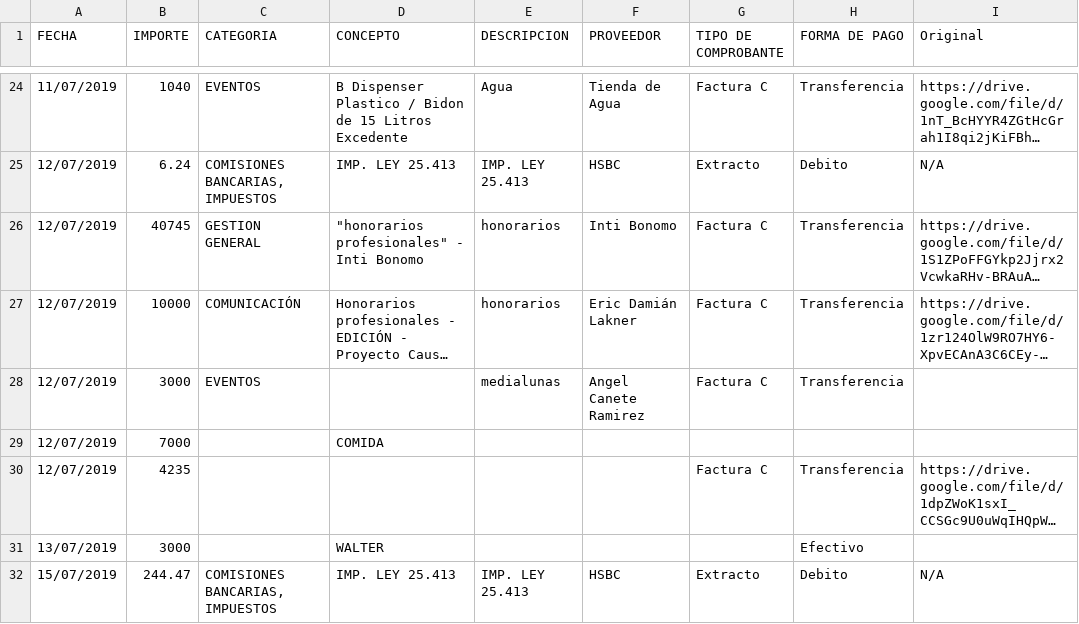
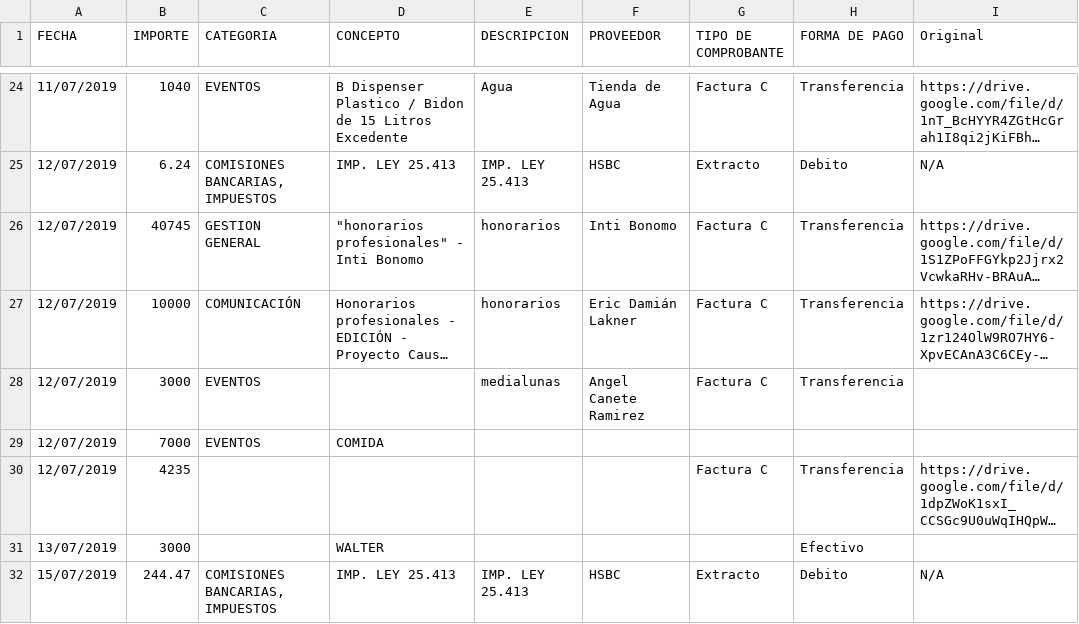
Before and after one commit to DemocraciaEnRed/webcausascomunes, a CSV file: app/home/static/datos-presupuesto.csv, drawn as a sheet; only a part is shown, gaps mark what is left out; long unchanged cells end in …; the diff names each change by its address in the sheet, - before the commit and + after, or states it on an @@ line.

```diff
--- a/app/home/static/datos-presupuesto.csv
+++ b/app/home/static/datos-presupuesto.csv
-C29 (CATEGORIA): (empty)
+C29 (CATEGORIA): EVENTOS
```
Also changed, not shown: 5 other files.
